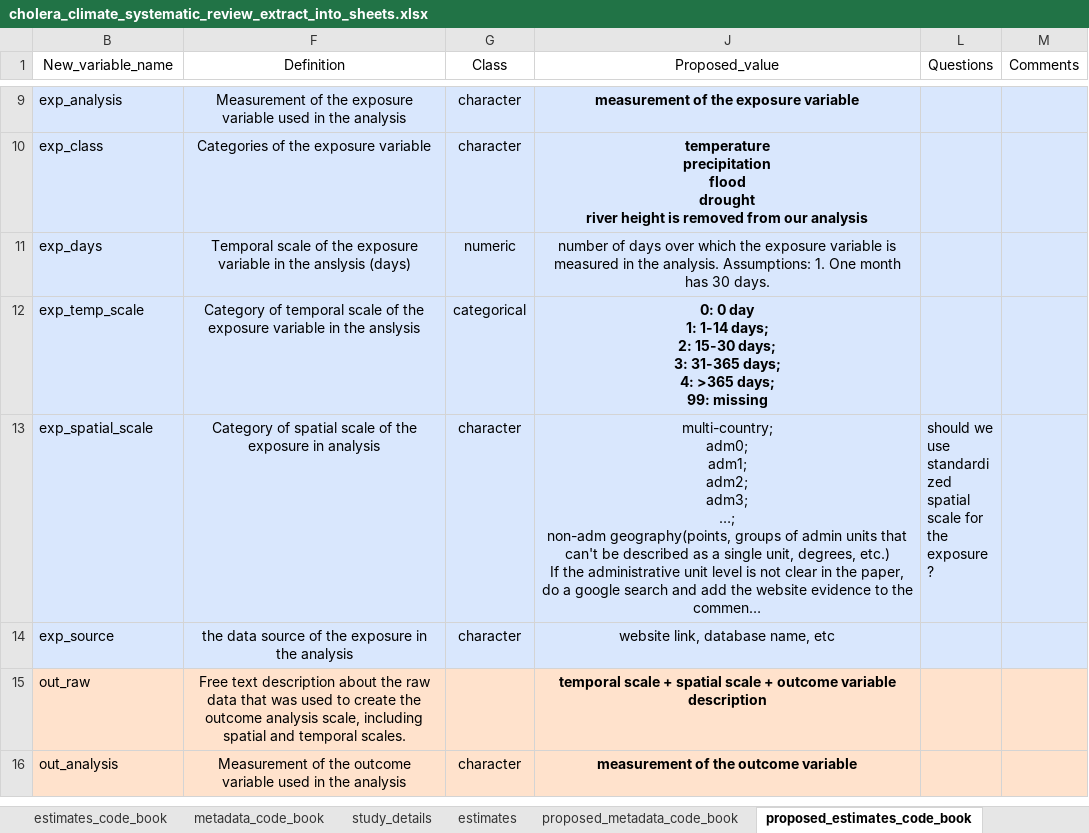
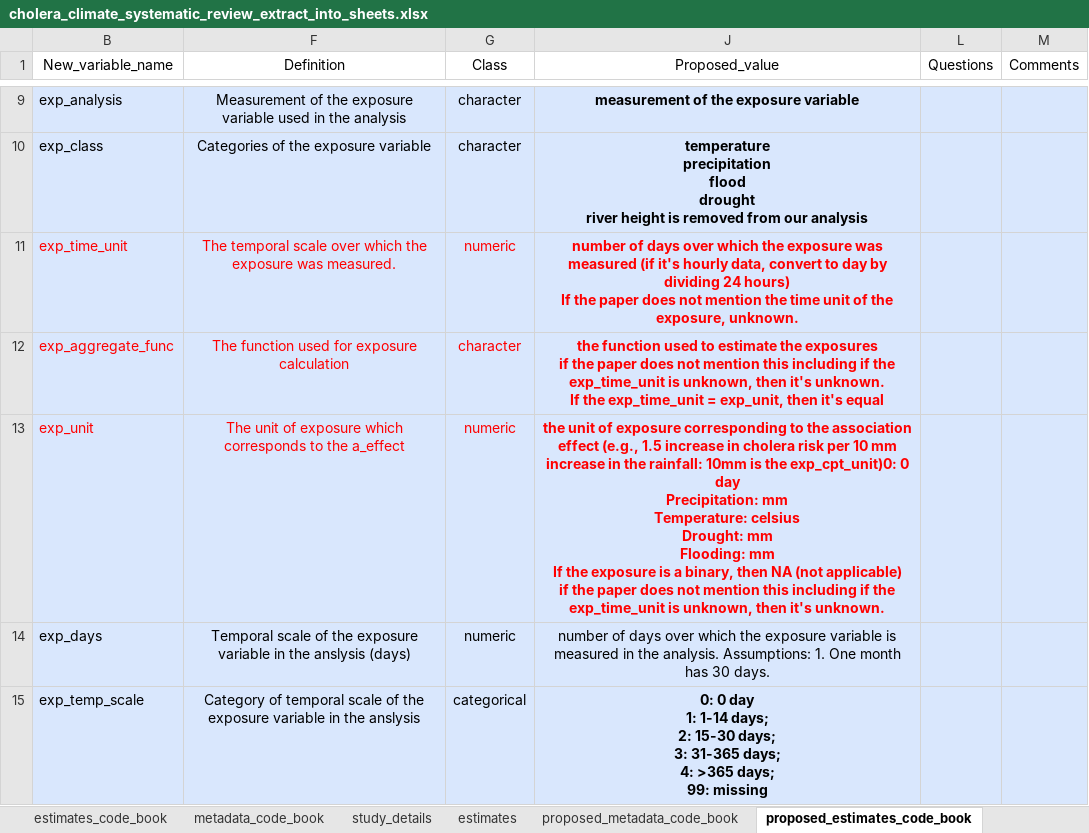
Before and after one commit to HopkinsIDD/cholera_climate_review, an Excel workbook: Data/extracted_data/cholera_climate_systematic_review_extract_into_sheets.xlsx, sheet proposed_estimates_code_book, drawn as a sheet; only a part is shown, gaps mark what is left out; the shorter side is filled out with more unchanged rows; long unchanged cells end in …; values as stored, in another font and other column widths than the file's, no borders; ↵ is a line break in a cell; the diff names each change by its address in the sheet, - before the commit and + after, or states it on an @@ line.

Commit message:
Update cholera_climate_systematic_review_extract_into_sheets.xlsx

```diff
--- a/Data/extracted_data/cholera_climate_systematic_review_extract_into_sheets.xlsx (sheet proposed_estimates_code_book)
+++ b/Data/extracted_data/cholera_climate_systematic_review_extract_into_sheets.xlsx (sheet proposed_estimates_code_book)
+row 11: exp_time_unit | The temporal scale over which the exposure was measured. | numeric | number of days over which the exposure was measured (if it's hourly data, convert to day by dividing 24 hours) ↵ If the paper does not mention the time unit of the exposure, unknown.
+row 12: exp_aggregate_func | The function used for exposure calculation | character | the function used to estimate the exposures ↵ if the paper does not mention this including if the exp_time_unit is unknown, then it's unknown. ↵ If the exp_time_unit = exp_unit, then it's equal
+row 13: exp_unit | The unit of exposure which corresponds to the a_effect | numeric | the unit of exposure corresponding to the association effect (e.g., 1.5 increase in cholera risk per 10 mm increase in the rainfall: 10mm is the exp_cpt_unit)0: 0 day ↵ Precipitation: mm ↵ Temperature: celsius ↵ Drought: mm ↵ Flooding: mm ↵ If the exposure is a binary, then NA (not applicable) ↵ if the paper does not mention this including if the exp_time_unit is unknown, then it's unknown.
```
Also changed, not shown: sheet estimates_0329, hidden cells.
